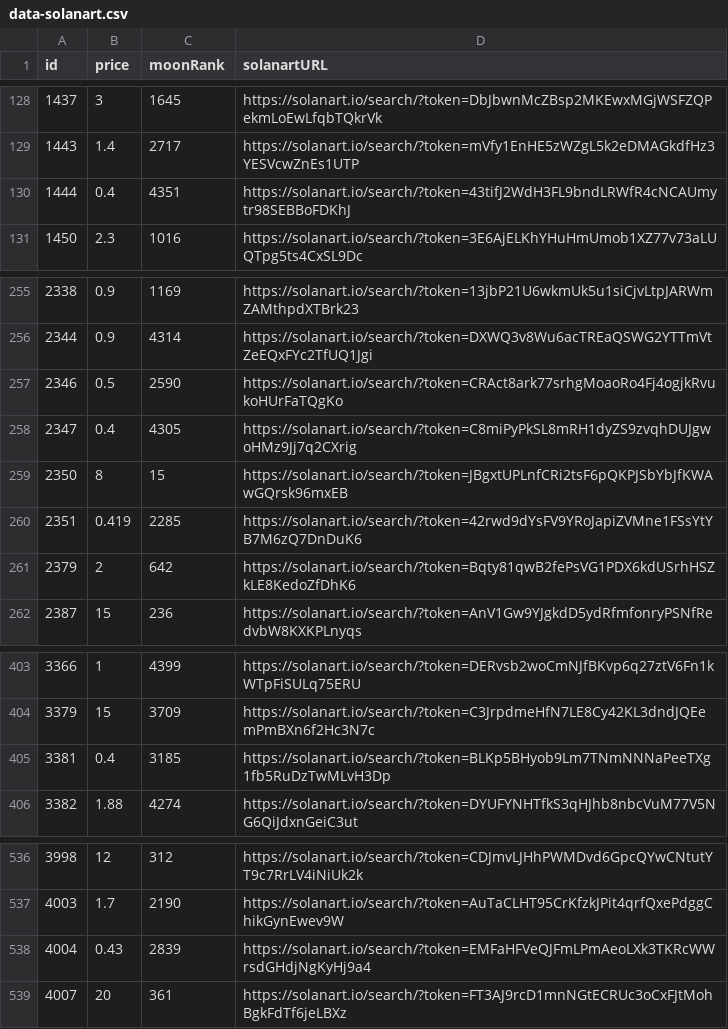
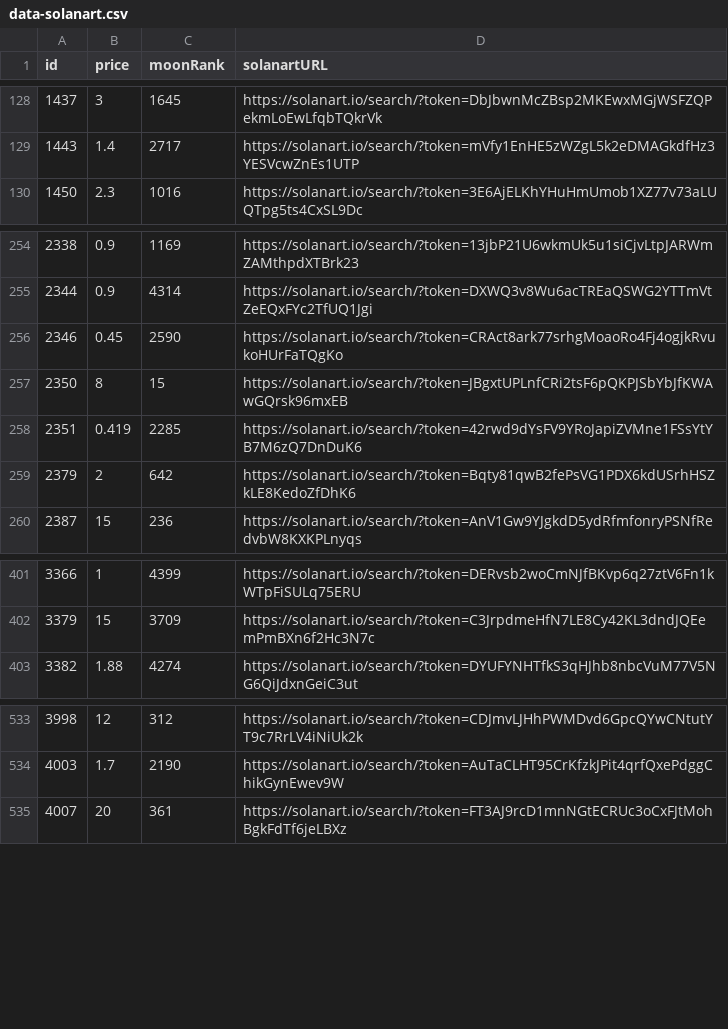
Before and after one commit to pgaspar/saibagang-monitor, a CSV file: data-solanart.csv, drawn as a sheet; only a part is shown, gaps mark what is left out.

Commit message:
Flat: latest data (2021-11-16T22:45:51.791Z) {   "date": "2021-11-16T22:45:51.791Z",   "files": [     {       "name": "data-magiceden.csv",       "deltaBytes": -190,       "source": "https://api-mainnet.magiceden.io/rpc/getListedNFTsByQuery?q=%7B%22%24match%22%3A%7B%22collectionSymbol%22%3A%22saiba_gang%22%7D%2C%22%24sort%22%3A%7B%22takerAmount%22%3A1%2C%22createdAt%22%3A-1%7D%7D"     },     {       "name": "picks-magiceden.csv",       "deltaBytes": 1,       "source": "https://api-mainnet.magiceden.io/rpc/getListedNFTsByQuery?q=%7B%22%24match%22%3A%7B%22collectionSymbol%22%3A%22saiba_gang%22%7D%2C%22%24sort%22%3A%7B%22takerAmount%22%3A1%2C%22createdAt%22%3A-1%7D%7D"     },     {       "name": "data-solanart.csv",       "deltaBytes": -376,       "source": "https://qzlsklfacc.medianetwork.cloud/nft_for_sale?collection=saibagang"     },     {       "name": "picks-solanart.csv",       "deltaBytes": 1,       "source": "https://qzlsklfacc.medianetwork.cloud/nft_for_sale?collection=saibagang"     }   ] }

```diff
--- a/data-solanart.csv
+++ b/data-solanart.csv
@@ -129,3 +129,2 @@ id,price,moonRank,solanartURL
 1443,1.4,2717,https://solanart.io/search/?token=mVfy1EnHE5zWZgL5k2eDMAGkdfHz3YESVcwZnEs1UTP
-1444,0.4,4351,https://solanart.io/search/?token=43tifJ2WdH3FL9bndLRWfR4cNCAUmytr98SEBBoFDKhJ
 1450,2.3,1016,https://solanart.io/search/?token=3E6AjELKhYHuHmUmob1XZ77v73aLUQTpg5ts4CxSL9Dc
@@ -256,4 +255,3 @@ id,price,moonRank,solanartURL
 2344,0.9,4314,https://solanart.io/search/?token=DXWQ3v8Wu6acTREaQSWG2YTTmVtZeEQxFYc2TfUQ1Jgi
-2346,0.5,2590,https://solanart.io/search/?token=CRAct8ark77srhgMoaoRo4Fj4ogjkRvukoHUrFaTQgKo
-2347,0.4,4305,https://solanart.io/search/?token=C8miPyPkSL8mRH1dyZS9zvqhDUJgwoHMz9Jj7q2CXrig
+2346,0.45,2590,https://solanart.io/search/?token=CRAct8ark77srhgMoaoRo4Fj4ogjkRvukoHUrFaTQgKo
 2350,8,15,https://solanart.io/search/?token=JBgxtUPLnfCRi2tsF6pQKPJSbYbJfKWAwGQrsk96mxEB
@@ -404,3 +402,2 @@ id,price,moonRank,solanartURL
 3379,15,3709,https://solanart.io/search/?token=C3JrpdmeHfN7LE8Cy42KL3dndJQEemPmBXn6f2Hc3N7c
-3381,0.4,3185,https://solanart.io/search/?token=BLKp5BHyob9Lm7TNmNNNaPeeTXg1fb5RuDzTwMLvH3Dp
 3382,1.88,4274,https://solanart.io/search/?token=DYUFYNHTfkS3qHJhb8nbcVuM77V5NG6QiJdxnGeiC3ut
@@ -537,3 +534,2 @@ id,price,moonRank,solanartURL
 4003,1.7,2190,https://solanart.io/search/?token=AuTaCLHT95CrKfzkJPit4qrfQxePdggChikGynEwev9W
-4004,0.43,2839,https://solanart.io/search/?token=EMFaHFVeQJFmLPmAeoLXk3TKRcWWrsdGHdjNgKyHj9a4
 4007,20,361,https://solanart.io/search/?token=FT3AJ9rcD1mnNGtECRUc3oCxFJtMohBgkFdTf6jeLBXz
```
Also changed, not shown: data-magiceden.csv, picks-magiceden.csv, 1 other file.
